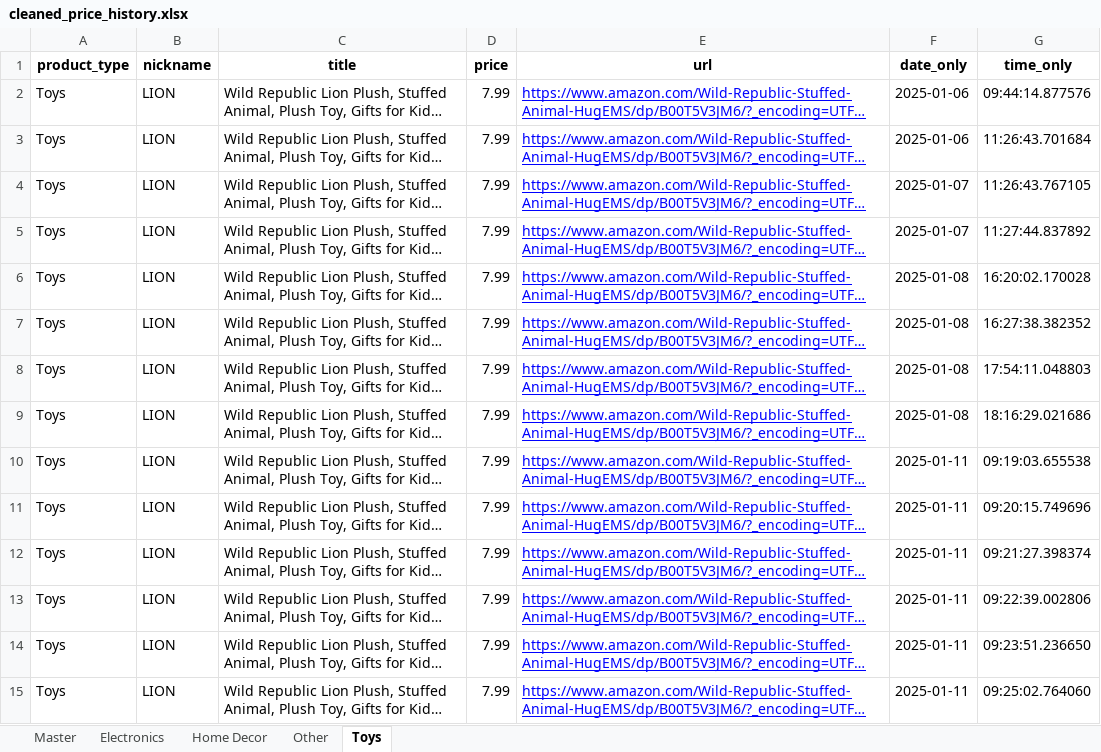
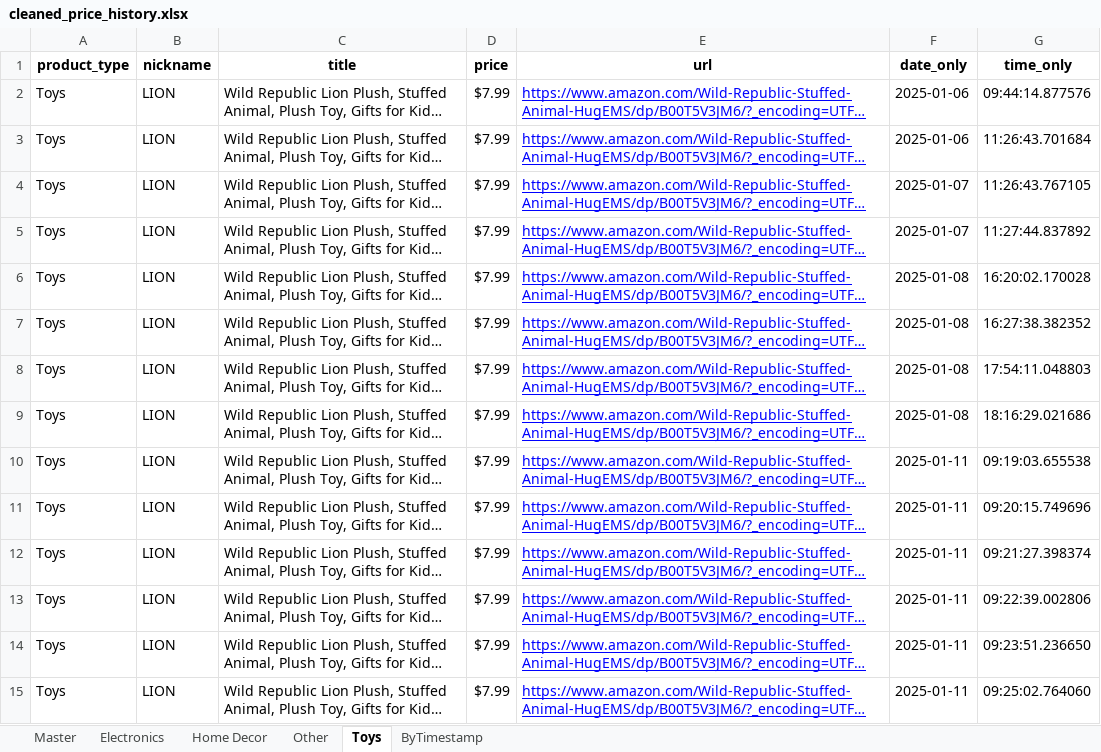
Before and after one commit to ChristopherGoodpaster/CapstoneProject, an Excel workbook: cleaned_price_history.xlsx, sheet Toys, drawn as a sheet; only a part is shown; long unchanged cells end in …; values as stored, in another font and other column widths than the file's, no borders; the diff covers the shown part only; the diff names each change by its address in the sheet, - before the commit and + after, or states it on an @@ line.

```diff
--- a/cleaned_price_history.xlsx (sheet Toys)
+++ b/cleaned_price_history.xlsx (sheet Toys)
+sheet tab: ByTimestamp
-D2:D15 (price): 7.99
+D2:D15 (price): $7.99
```
Also changed, not shown: 40 edited cells elsewhere in this sheet, sheet Master, sheet Other, sheet Electronics, sheet Home Decor, 6 other files.
